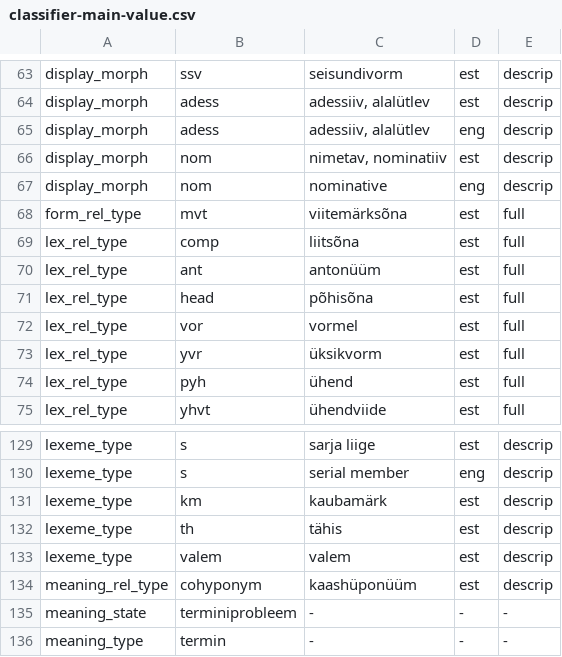
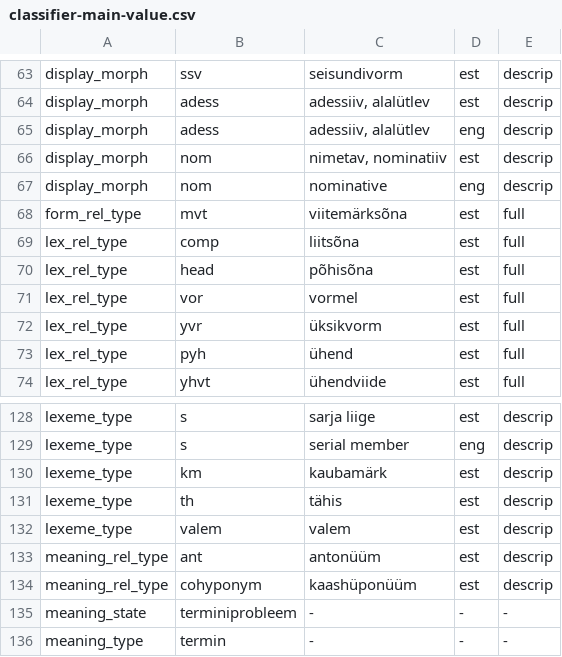
Before and after one commit to keeleinstituut/ekilex, a CSV file: ekilex-etl/fileresources/csv/classifier-main-value.csv, drawn as a sheet; only a part is shown, gaps mark what is left out.

Commit message:
Antonym relation type moved from lexeme relations to meaning relations.

```diff
--- a/ekilex-etl/fileresources/csv/classifier-main-value.csv
+++ b/ekilex-etl/fileresources/csv/classifier-main-value.csv
@@ -69,3 +69,2 @@ form_rel_type	mvt	viitemärksõna	est	full
 lex_rel_type	comp	liitsõna	est	full
-lex_rel_type	ant	antonüüm	est	full
 lex_rel_type	head	põhisõna	est	full
@@ -133,2 +132,3 @@ lexeme_type	th	tähis	est	descrip
 lexeme_type	valem	valem	est	descrip
+meaning_rel_type	ant	antonüüm	est	descrip
 meaning_rel_type	cohyponym	kaashüponüüm	est	descrip
```
Also changed, not shown: 2 other files.
